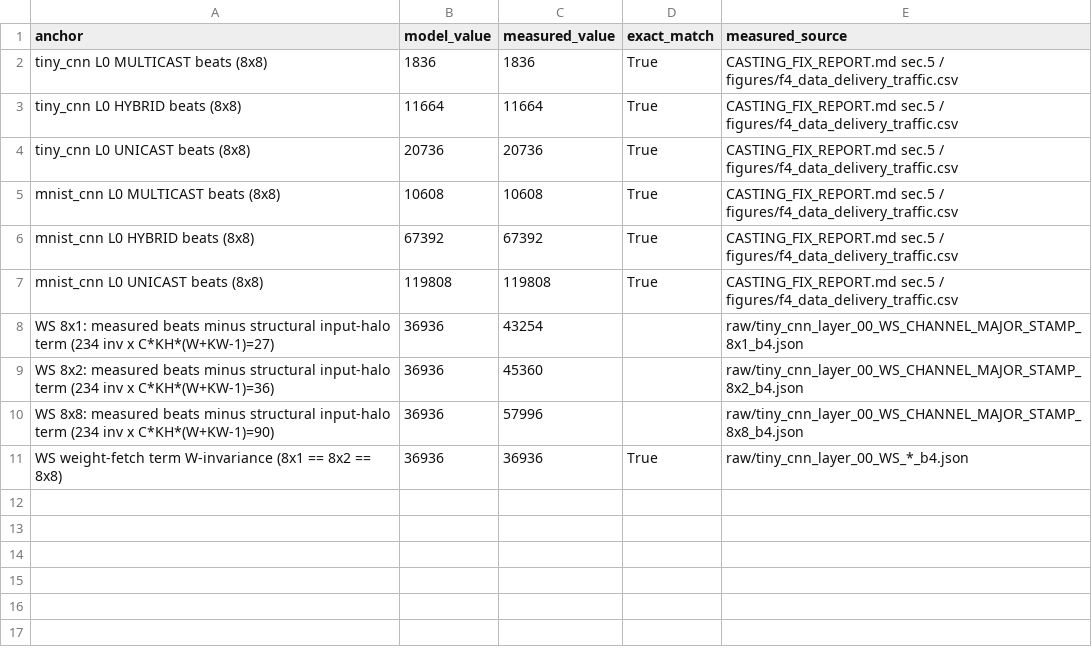
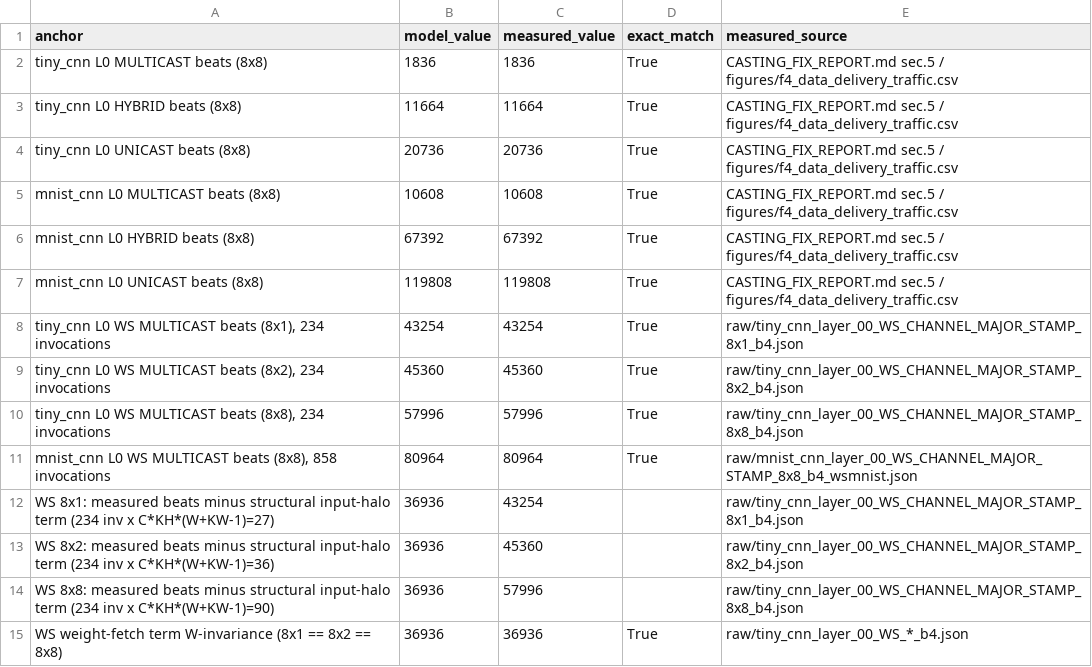
Before and after one commit to DilshanPathegamage123/Quadramind_DNN_Accelerator, a CSV file: Integrated_Simulator_Backup_updated/sim_framework/results/chooser/eval_anchor_beats.csv, drawn as a sheet.

```diff
--- a/Integrated_Simulator_Backup_updated/sim_framework/results/chooser/eval_anchor_beats.csv
+++ b/Integrated_Simulator_Backup_updated/sim_framework/results/chooser/eval_anchor_beats.csv
@@ -7,2 +7,6 @@ mnist_cnn L0 HYBRID beats (8x8),67392,67392,True,CASTING_FIX_REPORT.md sec.5 / f
 mnist_cnn L0 UNICAST beats (8x8),119808,119808,True,CASTING_FIX_REPORT.md sec.5 / figures/f4_data_delivery_traffic.csv
+"tiny_cnn L0 WS MULTICAST beats (8x1), 234 invocations",43254,43254,True,raw/tiny_cnn_layer_00_WS_CHANNEL_MAJOR_STAMP_8x1_b4.json
+"tiny_cnn L0 WS MULTICAST beats (8x2), 234 invocations",45360,45360,True,raw/tiny_cnn_layer_00_WS_CHANNEL_MAJOR_STAMP_8x2_b4.json
+"tiny_cnn L0 WS MULTICAST beats (8x8), 234 invocations",57996,57996,True,raw/tiny_cnn_layer_00_WS_CHANNEL_MAJOR_STAMP_8x8_b4.json
+"mnist_cnn L0 WS MULTICAST beats (8x8), 858 invocations",80964,80964,True,raw/mnist_cnn_layer_00_WS_CHANNEL_MAJOR_STAMP_8x8_b4_wsmnist.json
 WS 8x1: measured beats minus structural input-halo term (234 inv x C*KH*(W+KW-1)=27),36936,43254,,raw/tiny_cnn_layer_00_WS_CHANNEL_MAJOR_STAMP_8x1_b4.json
```
Also changed, not shown: Integrated_Simulator_Backup_updated/sim_framework/results/chooser/eval_decision_accuracy.csv, Integrated_Simulator_Backup_updated/sim_framework/results/chooser/eval_speed.csv, 5 other files.
